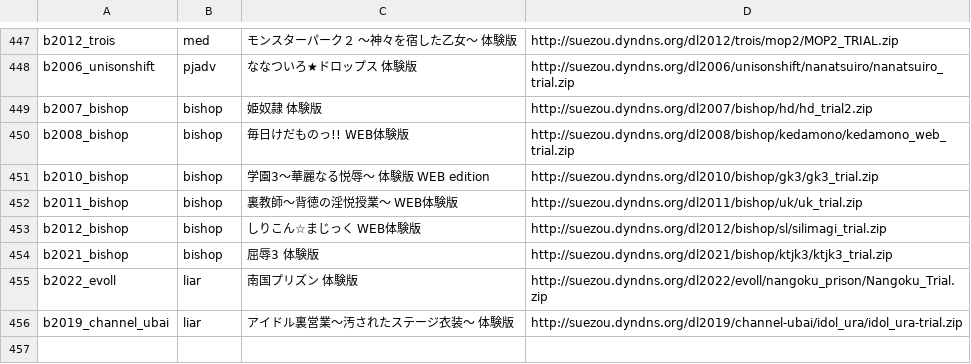
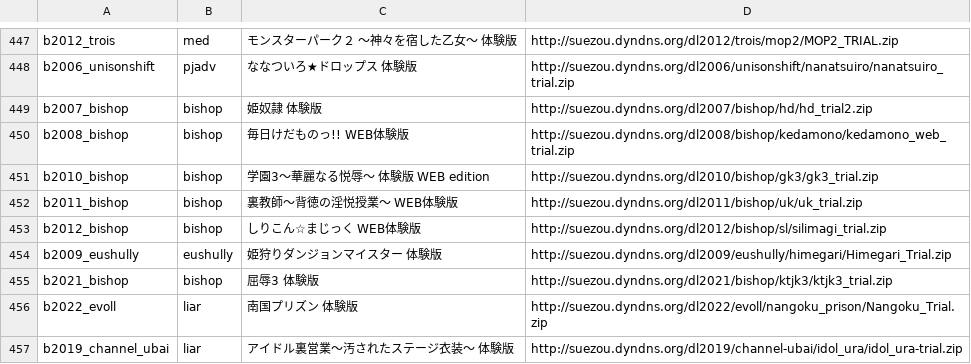
Before and after one commit to a-kaibu/vnrun, a TSV file: tools/verify/targets.tsv, drawn as a sheet; only a part is shown, gaps mark what is left out; the diff names each change by its address in the sheet, - before the commit and + after, or states it on an @@ line.

```diff
--- a/tools/verify/targets.tsv
+++ b/tools/verify/targets.tsv
+row 454: b2009_eushully | eushully | 姫狩りダンジョンマイスター 体験版 | http://suezou.dyndns.org/dl2009/eushully/himegari/Himegari_Trial.zip
```
Also changed, not shown: tools/verify/status.tsv, 19 other files.
